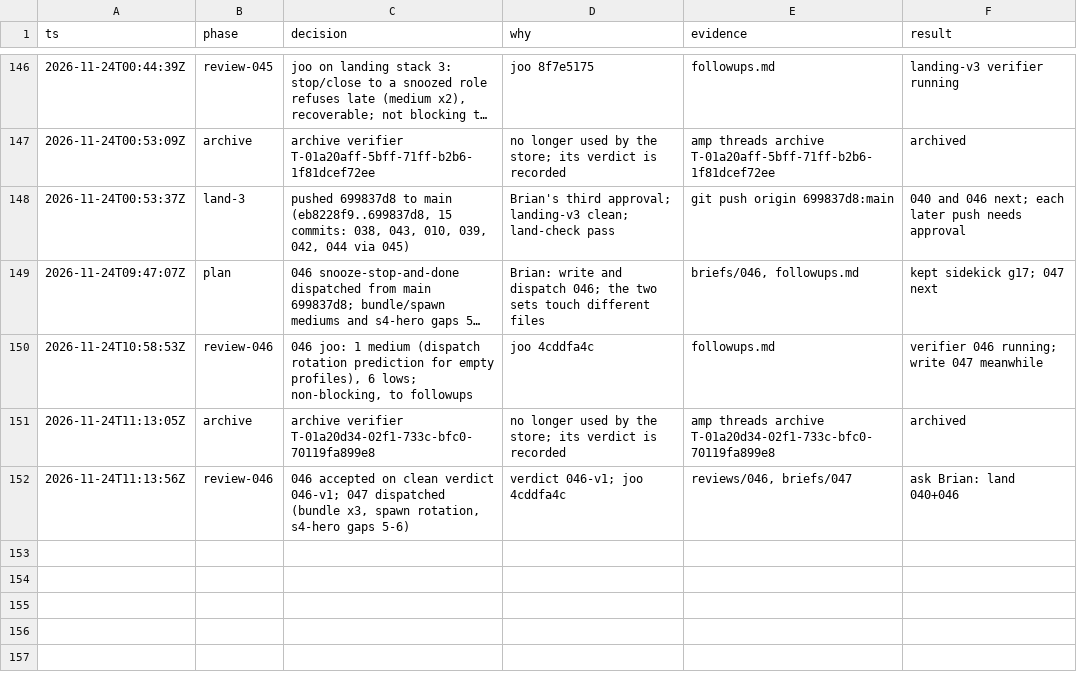
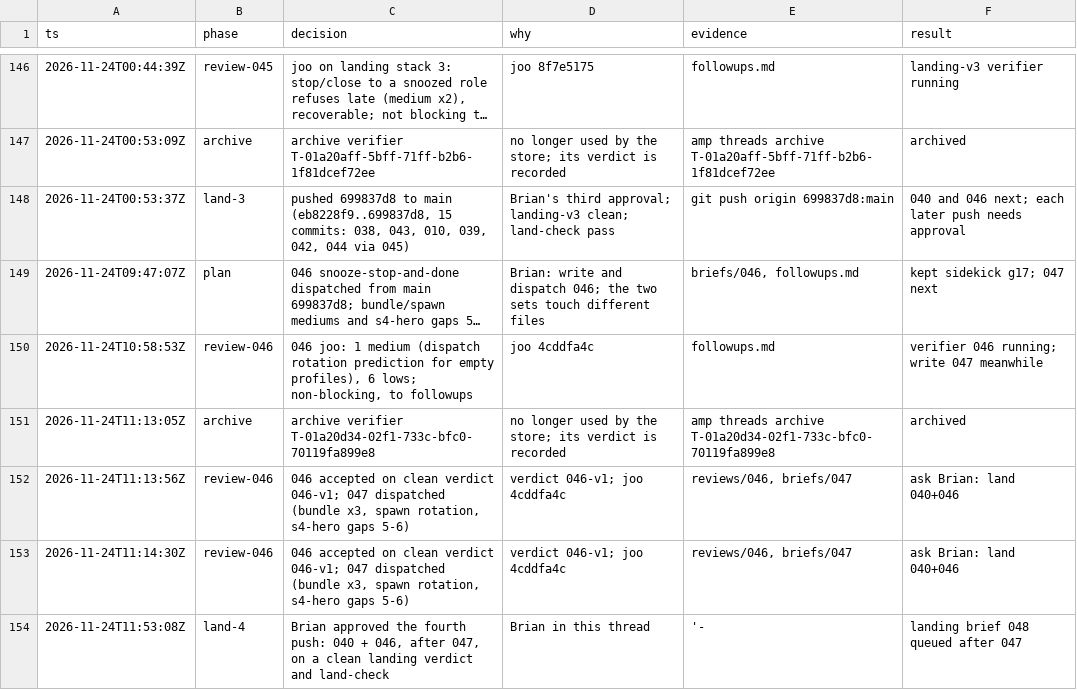
Before and after one commit to br1anchen/open-pstack, a TSV file: decisions.tsv, drawn as a sheet; only a part is shown, gaps mark what is left out; long unchanged cells end in …; the diff names each change by its address in the sheet, - before the commit and + after, or states it on an @@ line.

```diff
--- a/decisions.tsv
+++ b/decisions.tsv
+row 153: 2026-11-24T11:14:30Z | review-046 | 046 accepted on clean verdict 046-v1; 047 dispatched (bundle x3, spawn rotation, s4-hero gaps 5-6) | verdict 046-v1; joo 4cddfa4c | reviews/046, briefs/047 | ask Brian: land 040+046
+row 154: 2026-11-24T11:53:08Z | land-4 | Brian approved the fourth push: 040 + 046, after 047, on a clean landing verdict and land-check | Brian in this thread | '- | landing brief 048 queued after 047
```
Also changed, not shown: events/master-g3.tsv, 5 other files.
